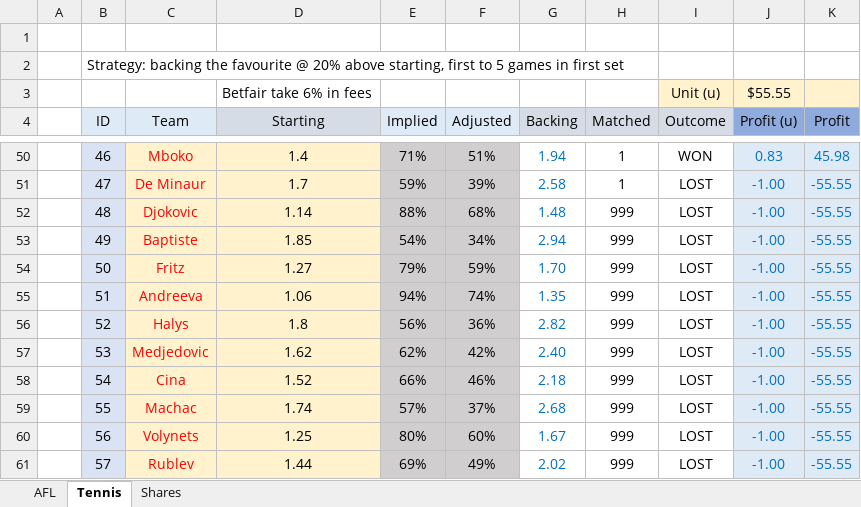
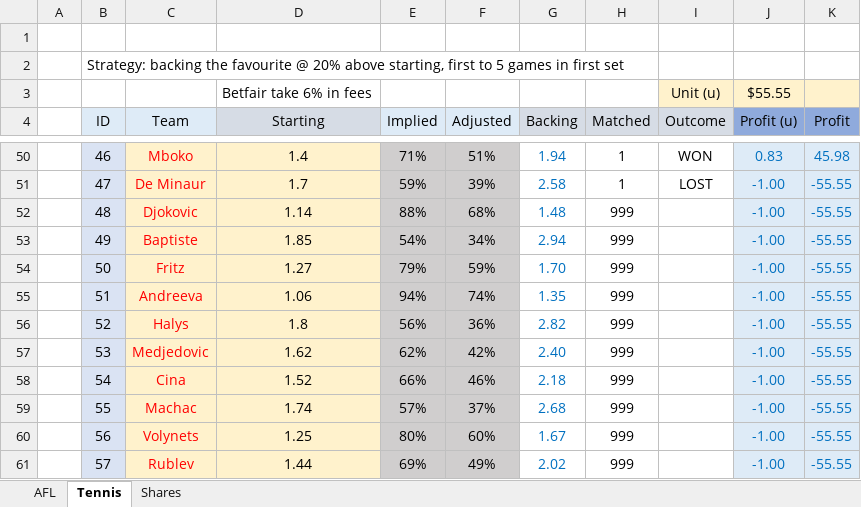
Before and after one commit to zazwaz12/BetfairExcel, an Excel workbook: Betfair-Volatility-Trading.xlsx, sheet Tennis, drawn as a sheet; only a part is shown, gaps mark what is left out; values as stored, in another font and other column widths than the file's, no borders; the diff names each change by its address in the sheet, - before the commit and + after, or states it on an @@ line.

Commit message:
Add files via upload

```diff
--- a/Betfair-Volatility-Trading.xlsx (sheet Tennis)
+++ b/Betfair-Volatility-Trading.xlsx (sheet Tennis)
-I52:I61 (Outcome): LOST
+I52:I61 (Outcome): (empty)
```
